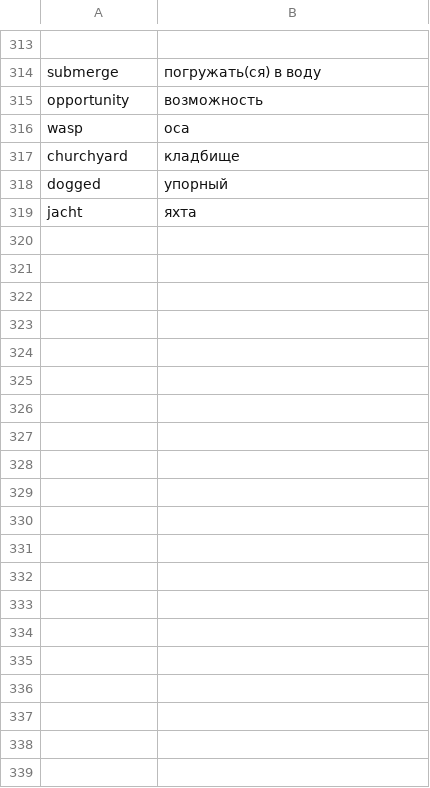
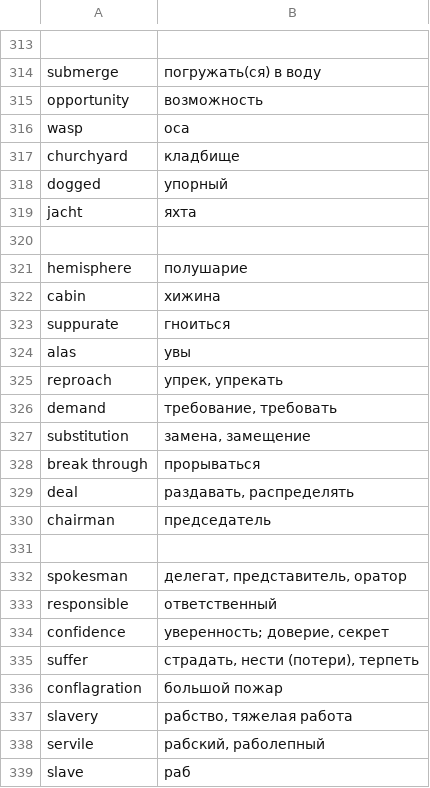
Before and after one commit to edgazele/ez_diki, a CSV file: eng_wiki2.csv, drawn as a sheet; only a part is shown, gaps mark what is left out; the diff covers the shown part only.

Commit message:
Add files via upload

```diff
--- a/eng_wiki2.csv
+++ b/eng_wiki2.csv
@@ -319 +319,21 @@ dogged,упорный
 jacht,яхта
+,
+hemisphere,полушарие
+cabin,хижина
+suppurate,гноиться
+alas,увы
+reproach,"упрек, упрекать"
+demand,"требование, требовать"
+substitution,"замена, замещение"
+break through,прорываться
+deal,"раздавать, распределять"
+chairman,председатель
+,
+spokesman,"делегат, представитель, оратор"
+responsible,ответственный
+confidence,"уверенность; доверие, секрет"
+suffer,"страдать, нести (потери), терпеть"
+conflagration,большой пожар
+slavery,"рабство, тяжелая работа"
+servile,"рабский, раболепный"
+slave,раб
```
Also changed, not shown: 20 added rows elsewhere in this file.
